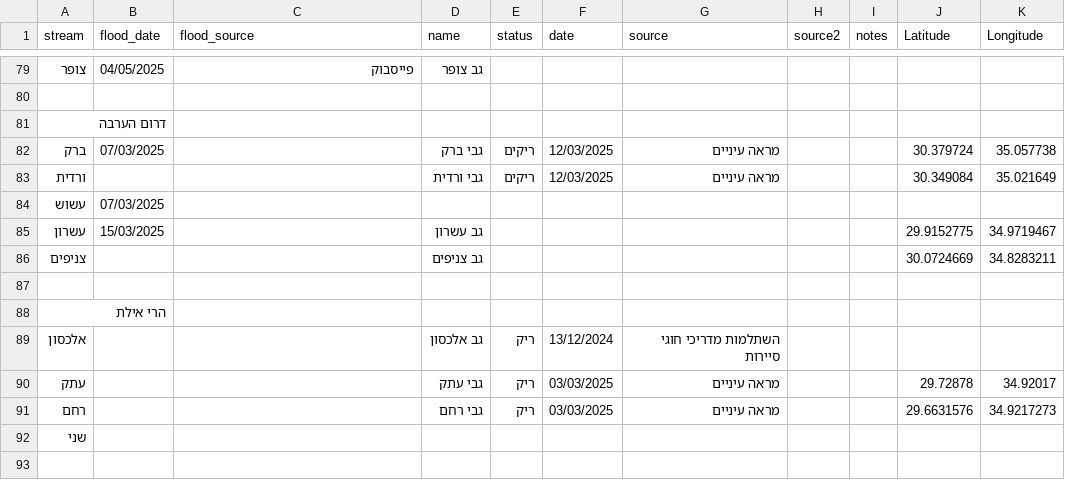
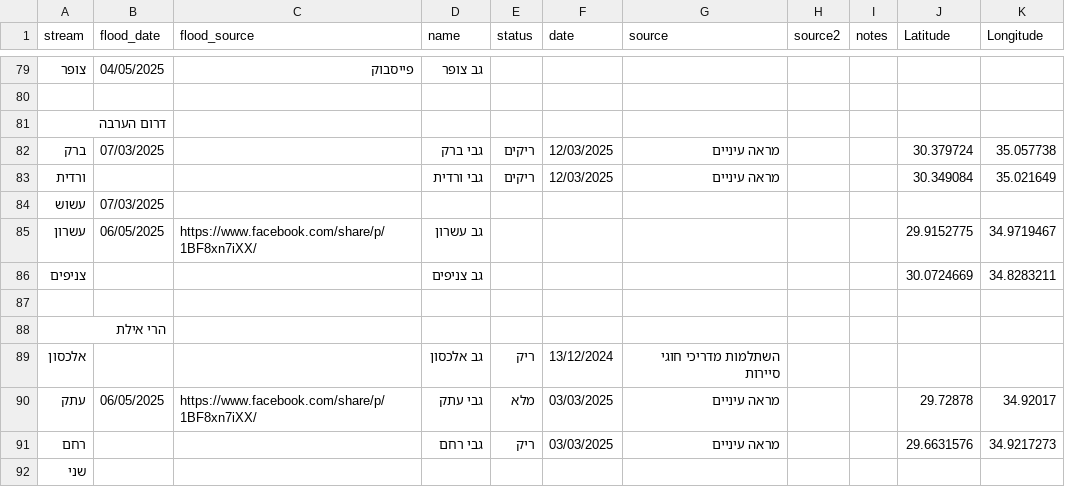
Before and after one commit to amiad/IHMGeoJSONWaterholes, a CSV file: floods.csv, drawn as a sheet; only a part is shown, gaps mark what is left out.

Commit message:
update source.geojson 2025-05-06-12:42

```diff
--- a/floods.csv
+++ b/floods.csv
@@ -85,3 +85,3 @@ stream,flood_date,flood_source,name,status,date,source,source2,notes,Latitude,Lo
 עשוש,07/03/2025,,,,,,,,,
-עשרון,15/03/2025,,גב עשרון,,,,,,29.9152775,34.9719467
+עשרון,06/05/2025,https://www.facebook.com/share/p/1BF8xn7iXX/,גב עשרון,,,,,,29.9152775,34.9719467
 צניפים,,,גב צניפים,,,,,,30.0724669,34.8283211
@@ -90,3 +90,3 @@ stream,flood_date,flood_source,name,status,date,source,source2,notes,Latitude,Lo
 אלכסון,,,גב אלכסון,ריק,13/12/2024,השתלמות מדריכי חוגי סיירות,,,,
-עתק,,,גבי עתק,ריק,03/03/2025,מראה עיניים,,,29.72878,34.92017
+עתק,06/05/2025,https://www.facebook.com/share/p/1BF8xn7iXX/,גבי עתק,מלא ,03/03/2025,מראה עיניים,,,29.72878,34.92017
 רחם,,,גבי רחם,ריק,03/03/2025,מראה עיניים,,,29.6631576,34.9217273
```
Also changed, not shown: 1 other file.
